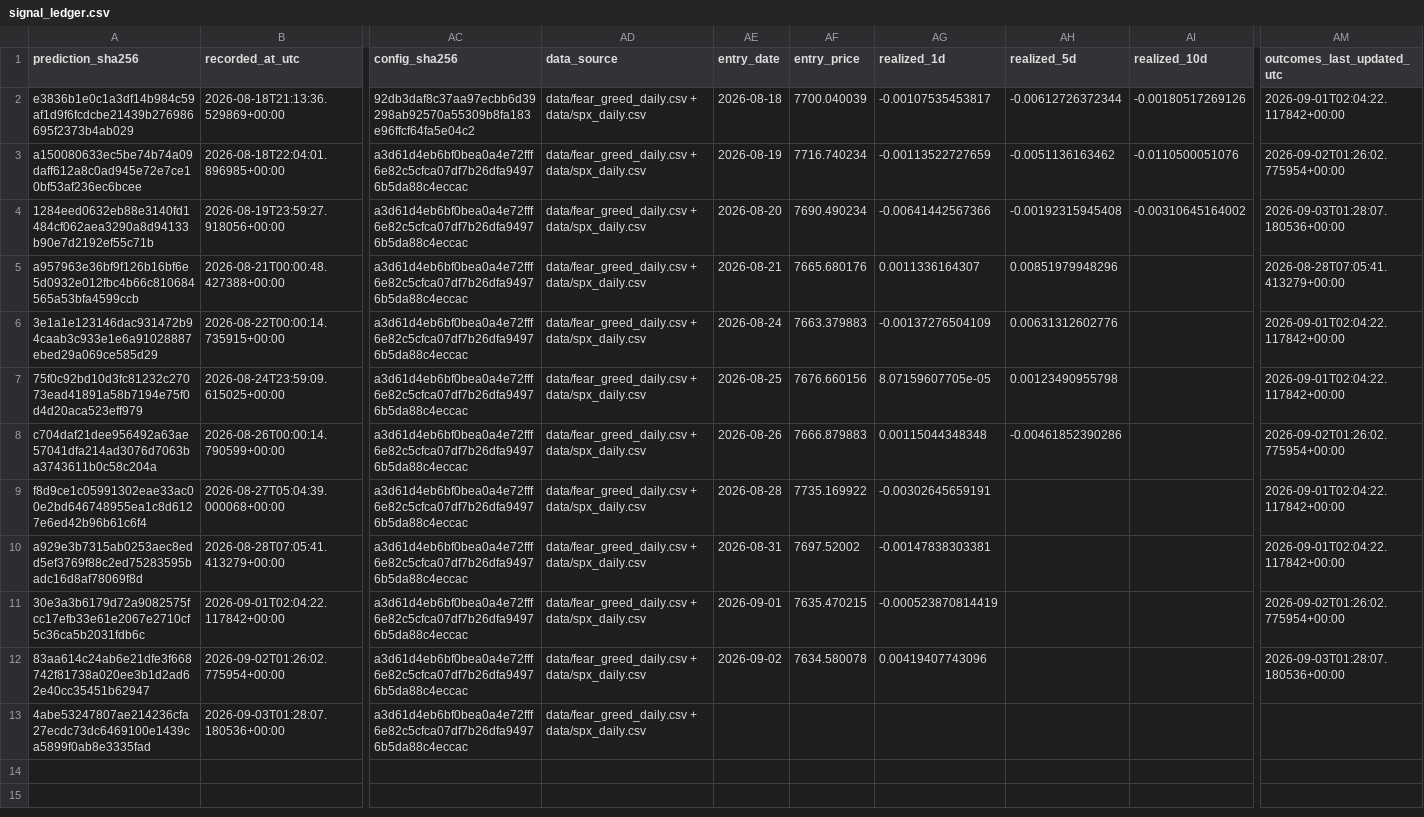
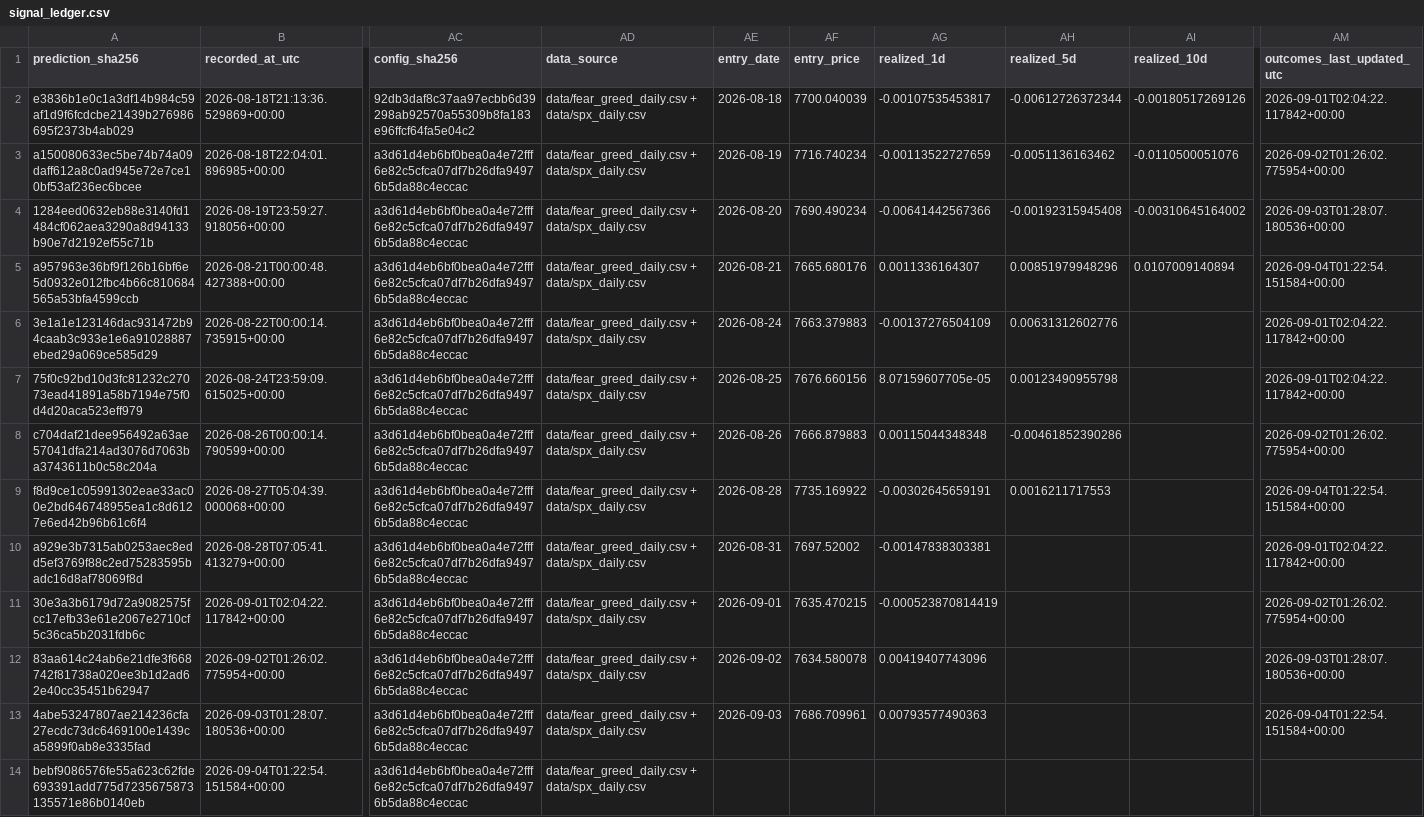
Before and after one commit to george962/FearGreedIndex, a CSV file: data/signal_ledger.csv, drawn as a sheet; only a part is shown, gaps mark what is left out; rows hold the shown columns only; the diff names each change by its address in the sheet, - before the commit and + after, or states it on an @@ line.

```diff
--- a/data/signal_ledger.csv
+++ b/data/signal_ledger.csv
-AI5 (realized_10d): (empty)
+AI5 (realized_10d): 0.0107009140894
-AM5 (outcomes_last_updated_utc): 2026-08-28T07:05:41.413279+00:00
+AM5 (outcomes_last_updated_utc): 2026-09-04T01:22:54.151584+00:00
-AH9 (realized_5d): (empty)
+AH9 (realized_5d): 0.0016211717553
-AM9 (outcomes_last_updated_utc): 2026-09-01T02:04:22.117842+00:00
+AM9 (outcomes_last_updated_utc): 2026-09-04T01:22:54.151584+00:00
-AE13 (entry_date): (empty)
+AE13 (entry_date): 2026-09-03
-AF13 (entry_price): (empty)
+AF13 (entry_price): 7686.709961
-AG13 (realized_1d): (empty)
+AG13 (realized_1d): 0.00793577490363
-AM13 (outcomes_last_updated_utc): (empty)
+AM13 (outcomes_last_updated_utc): 2026-09-04T01:22:54.151584+00:00
+row 14: bebf9086576fe55a623c62fde693391add775d7235675873135571e86b0140eb | 2026-09-04T01:22:54.151584+00:00 | a3d61d4eb6bf0bea0a4e72fff6e82c5cfca07df7b26dfa94976b5da88c4eccac | data/fear_greed_daily.csv + data/spx_daily.csv
```
Also changed, not shown: data/fear_greed_spx_daily.csv, data/spx_daily.csv.
